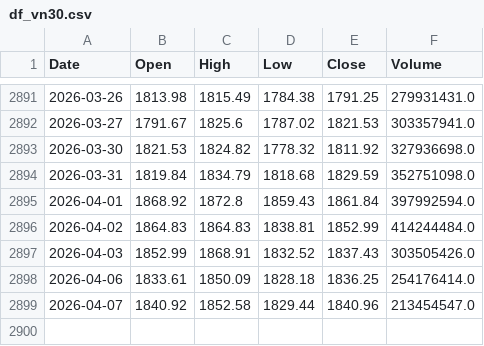
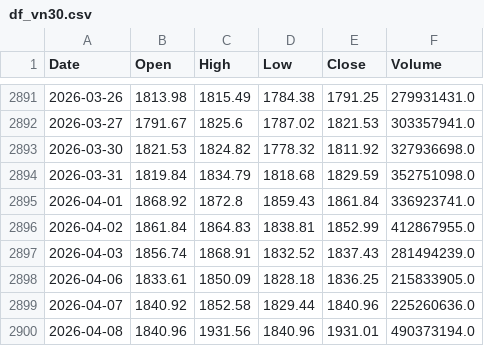
Before and after one commit to datnthe153187/Datnt_Smooth, a CSV file: df_vn30.csv, drawn as a sheet; only a part is shown, gaps mark what is left out.

```diff
--- a/df_vn30.csv
+++ b/df_vn30.csv
@@ -2894,6 +2894,7 @@ Date,Open,High,Low,Close,Volume
 2026-03-31,1819.84,1834.79,1818.68,1829.59,352751098.0
-2026-04-01,1868.92,1872.8,1859.43,1861.84,397992594.0
-2026-04-02,1864.83,1864.83,1838.81,1852.99,414244484.0
-2026-04-03,1852.99,1868.91,1832.52,1837.43,303505426.0
-2026-04-06,1833.61,1850.09,1828.18,1836.25,254176414.0
-2026-04-07,1840.92,1852.58,1829.44,1840.96,213454547.0
+2026-04-01,1868.92,1872.8,1859.43,1861.84,336923741.0
+2026-04-02,1861.84,1864.83,1838.81,1852.99,412867955.0
+2026-04-03,1856.74,1868.91,1832.52,1837.43,281494239.0
+2026-04-06,1833.61,1850.09,1828.18,1836.25,215833905.0
+2026-04-07,1840.92,1852.58,1829.44,1840.96,225260636.0
+2026-04-08,1840.96,1931.56,1840.96,1931.01,490373194.0
```
Also changed, not shown: nav.csv, pnl_live.csv.
